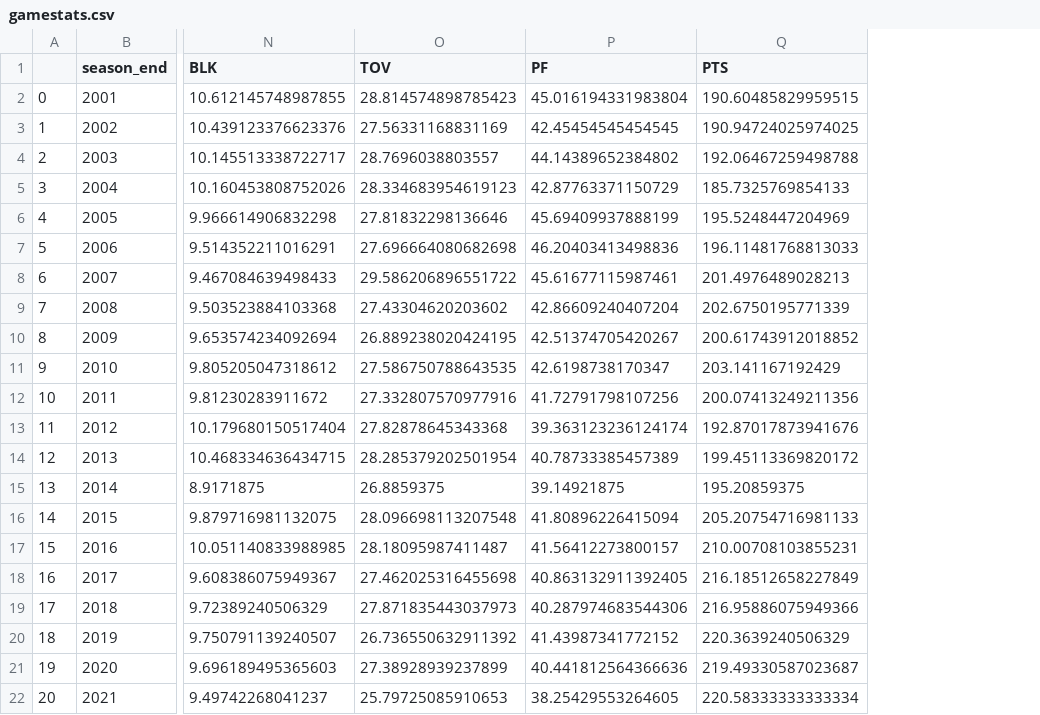
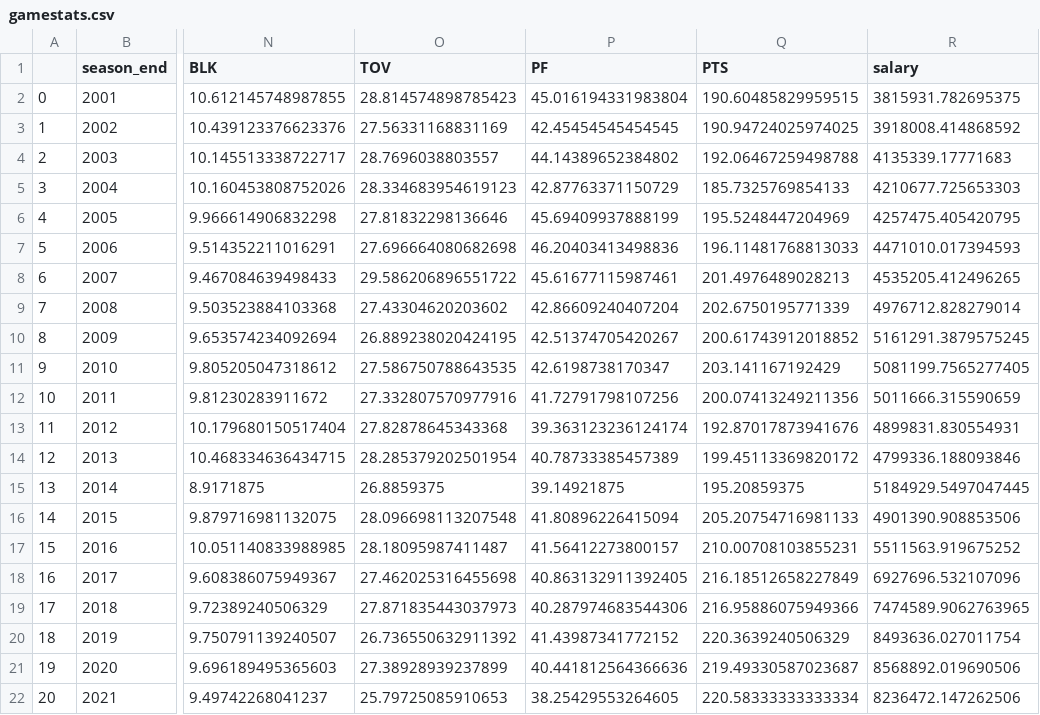
Before and after one commit to borjatv/NBA-project, a CSV file: Data/gamestats.csv, drawn as a sheet; only a part is shown, gaps mark what is left out; the diff names each change by its address in the sheet, - before the commit and + after, or states it on an @@ line.

```diff
--- a/Data/gamestats.csv
+++ b/Data/gamestats.csv
+column R (salary), rows 2-22: 3815931.782695375 | 3918008.414868592 | 4135339.17771683 | 4210677.725653303 | 4257475.405420795 | 4471010.017394593 | 4535205.412496265 | 4976712.828279014 | 5161291.3879575245 | 5081199.7565277405 | 5011666.315590659 | 4899831.830554931 | 4799336.188093846 | 5184929.5497047445 | 4901390.908853506 | 5511563.919675252 | 6927696.532107096 | 7474589.9062763965 | 8493636.027011754 | 8568892.019690506 | 8236472.147262506
```
Also changed, not shown: 6 other files.
